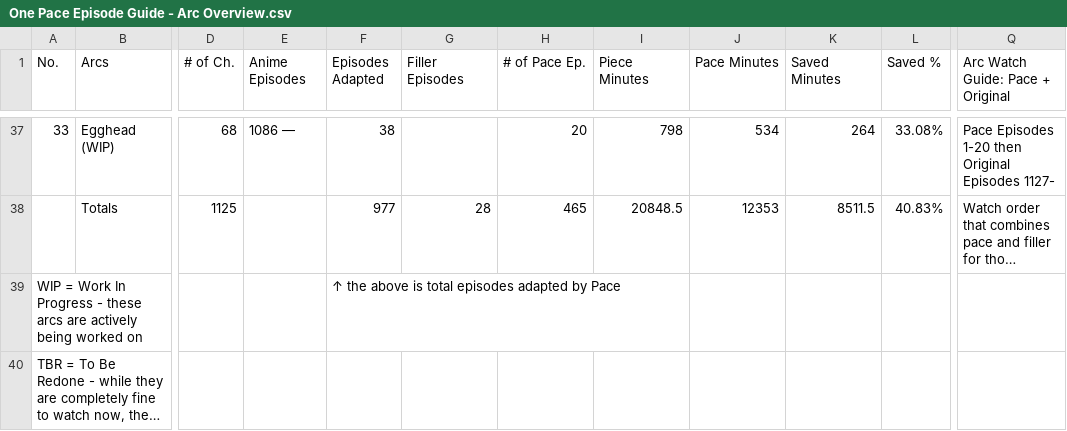
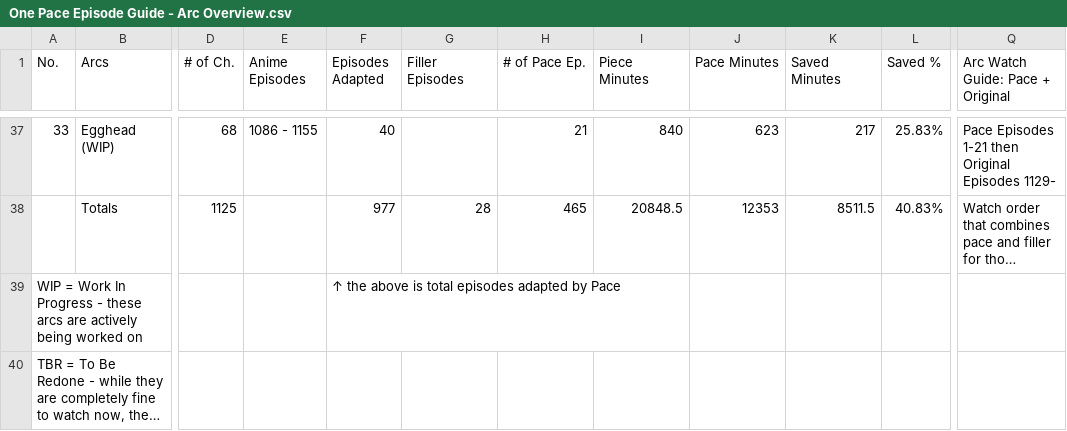
Before and after one commit to Mazalucas/YourOnePace, a CSV file: One Pace Episode Guide - Arc Overview.csv, drawn as a sheet; only a part is shown, gaps mark what is left out; long unchanged cells end in …; the diff covers the shown part only; the diff names each change by its address in the sheet, - before the commit and + after, or states it on an @@ line.

```diff
--- a/One Pace Episode Guide - Arc Overview.csv
+++ b/One Pace Episode Guide - Arc Overview.csv
-E37 (Anime Episodes): 1086 —
+E37 (Anime Episodes): 1086 - 1155
-F37 (Episodes Adapted): 38
+F37 (Episodes Adapted): 40
-H37 (# of Pace Ep.): 20
+H37 (# of Pace Ep.): 21
-I37 (Piece Minutes): 798
+I37 (Piece Minutes): 840
-J37 (Pace Minutes): 534
+J37 (Pace Minutes): 623
-K37 (Saved Minutes): 264
+K37 (Saved Minutes): 217
-L37 (Saved %): 33.08%
+L37 (Saved %): 25.83%
-Q37 (Arc Watch Guide: Pace + Original): Pace Episodes 1-20 then Original Episodes 1127-
+Q37 (Arc Watch Guide: Pace + Original): Pace Episodes 1-21 then Original Episodes 1129-
```
Also changed, not shown: 57 edited cells elsewhere in this file, 5 other files.
